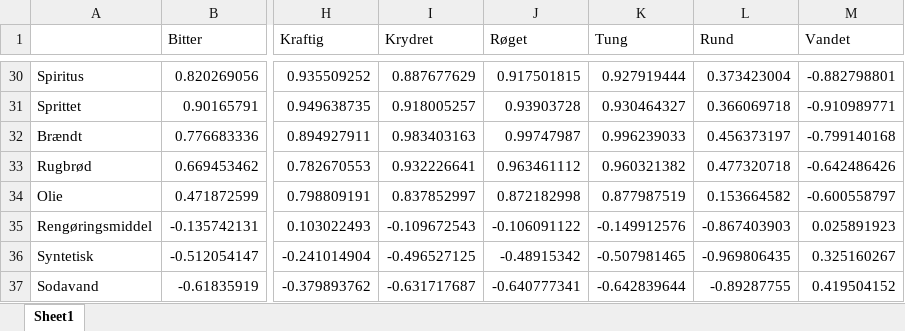
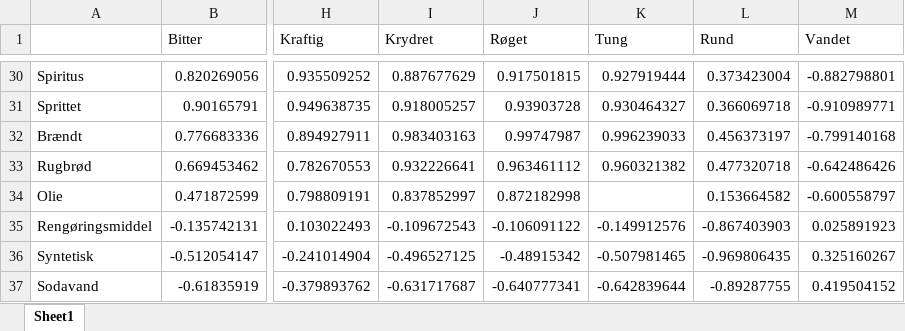
Before and after one commit to JeppeGivskud/Project7-Data-Analysis, an Excel workbook: PCA/CorrelationsMatrixTestForHighCorrelations.xlsx, sheet Sheet1, drawn as a sheet; only a part is shown, gaps mark what is left out; values as stored, in another font and other column widths than the file's, no borders; conditional formats not drawn; the diff names each change by its address in the sheet, - before the commit and + after, or states it on an @@ line.

```diff
--- a/PCA/CorrelationsMatrixTestForHighCorrelations.xlsx (sheet Sheet1)
+++ b/PCA/CorrelationsMatrixTestForHighCorrelations.xlsx (sheet Sheet1)
-K34 (Tung): 0.877987519
+K34 (Tung): (empty)
```
Also changed, not shown: 4 other files.
